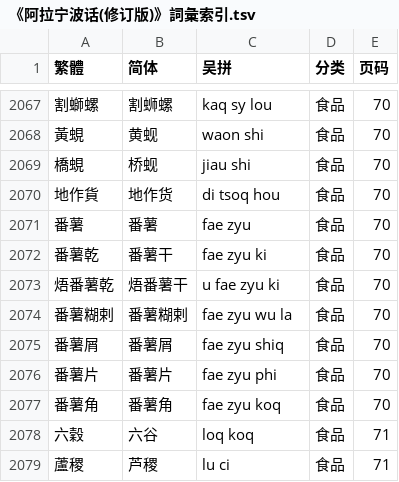
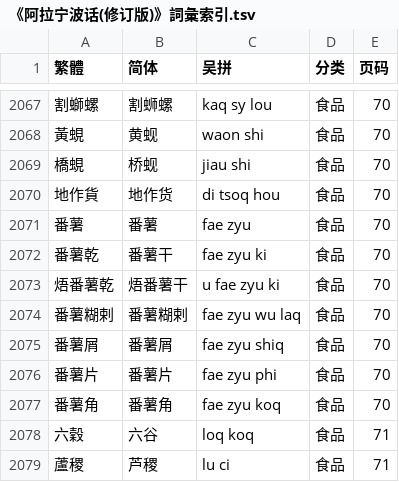
Before and after one commit to ionkaon/data, a TSV file: 《阿拉宁波话(修订版)》詞彙索引.tsv, drawn as a sheet; only a part is shown, gaps mark what is left out.

Commit message:
fix(阿拉宁波话): 番薯糊剌/fae zyu wu laq/

```diff
--- a/《阿拉宁波话(修订版)》詞彙索引.tsv
+++ b/《阿拉宁波话(修订版)》詞彙索引.tsv
@@ -2073,3 +2073,3 @@
 焐番薯乾	焐番薯干	u fae zyu ki	食品	70
-番薯糊剌	番薯糊剌	fae zyu wu la	食品	70
+番薯糊剌	番薯糊剌	fae zyu wu laq	食品	70
 番薯屑	番薯屑	fae zyu shiq	食品	70
```
